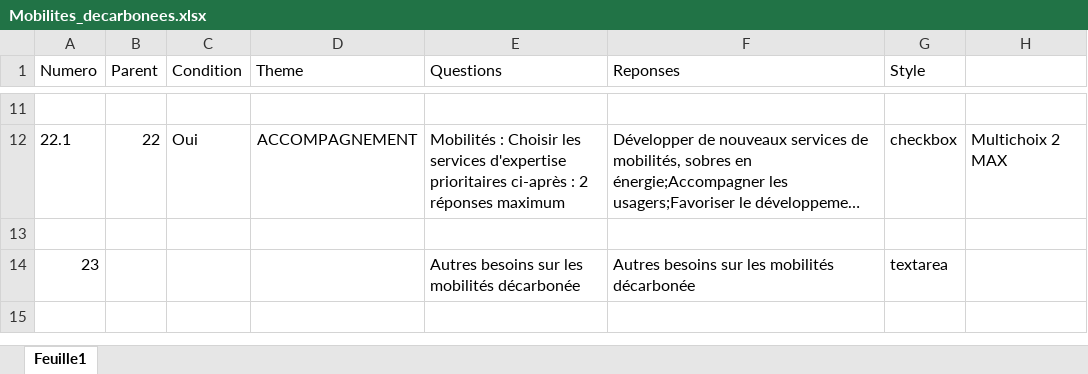
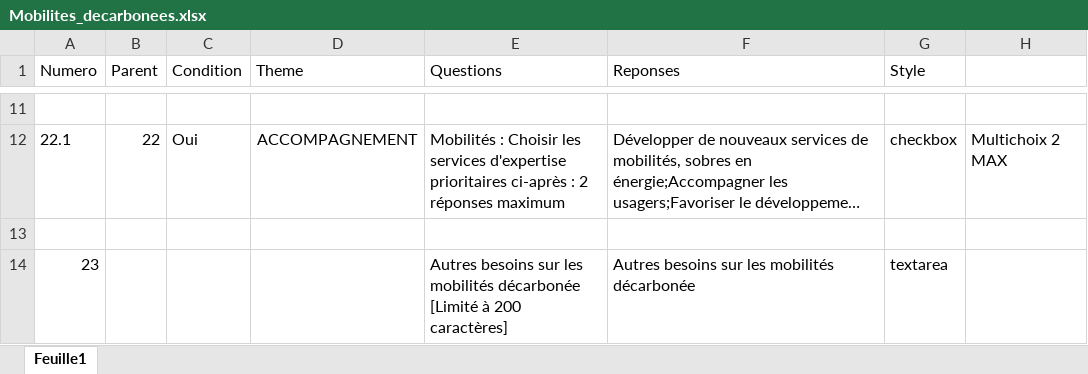
Before and after one commit to Mvince11/questionnaire_PQNA, an Excel workbook: data/Mobilites_decarbonees.xlsx, sheet Feuille1, drawn as a sheet; only a part is shown, gaps mark what is left out; long unchanged cells end in …; values as stored, in another font and other column widths than the file's, no borders; charts and pictures not drawn; the diff names each change by its address in the sheet, - before the commit and + after, or states it on an @@ line.

Commit message:
finalisation des questions

```diff
--- a/data/Mobilites_decarbonees.xlsx (sheet Feuille1)
+++ b/data/Mobilites_decarbonees.xlsx (sheet Feuille1)
-E14 (Questions): …mobilités décarbonée
+E14 (Questions): …mobilités décarbonée [Limité à 200 caractères]
```
Also changed, not shown: charts or pictures, data/Amenagement_urbain_durable.xlsx, data/Infrastructures_resilientes.xlsx, 36 other files.
